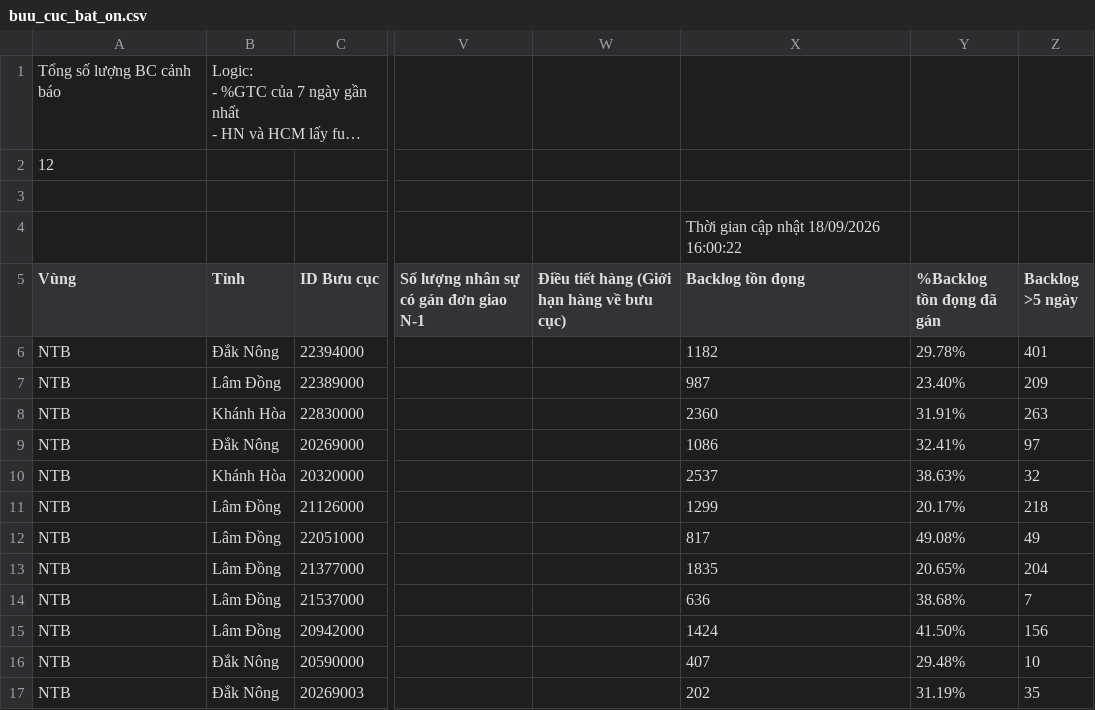
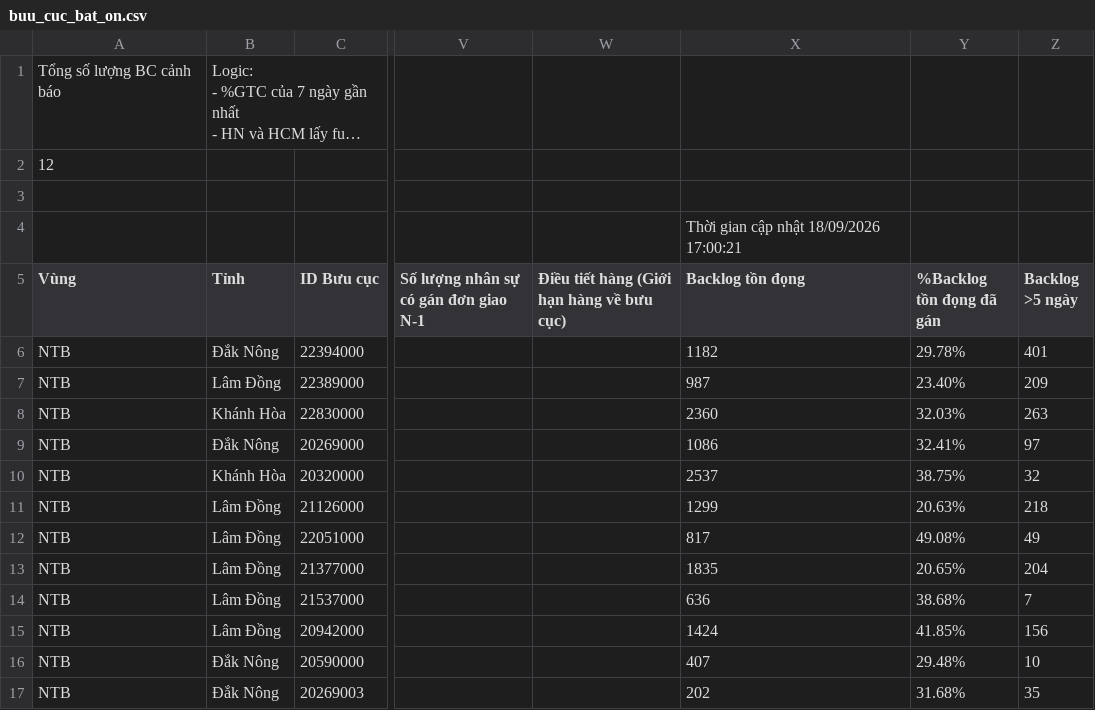
Before and after one commit to thuyntt2-creator/Dashboard_NTB_2026, a CSV file: buu_cuc_bat_on.csv, drawn as a sheet; only a part is shown, gaps mark what is left out; long unchanged cells end in …; the diff names each change by its address in the sheet, - before the commit and + after, or states it on an @@ line.

Commit message:
Auto update data, DB and /hop weekly report

```diff
--- a/buu_cuc_bat_on.csv
+++ b/buu_cuc_bat_on.csv
-X4 (Backlog tồn đọng): Thời gian cập nhật 18/09/2026 16:00:22
+X4 (Backlog tồn đọng): Thời gian cập nhật 18/09/2026 17:00:21
-Y8 (%Backlog tồn đọng đã gán): 31.91%
+Y8 (%Backlog tồn đọng đã gán): 32.03%
-Y10 (%Backlog tồn đọng đã gán): 38.63%
+Y10 (%Backlog tồn đọng đã gán): 38.75%
-Y11 (%Backlog tồn đọng đã gán): 20.17%
+Y11 (%Backlog tồn đọng đã gán): 20.63%
-Y15 (%Backlog tồn đọng đã gán): 41.50%
+Y15 (%Backlog tồn đọng đã gán): 41.85%
-Y17 (%Backlog tồn đọng đã gán): 31.19%
+Y17 (%Backlog tồn đọng đã gán): 31.68%
```
Also changed, not shown: 3 other files.
